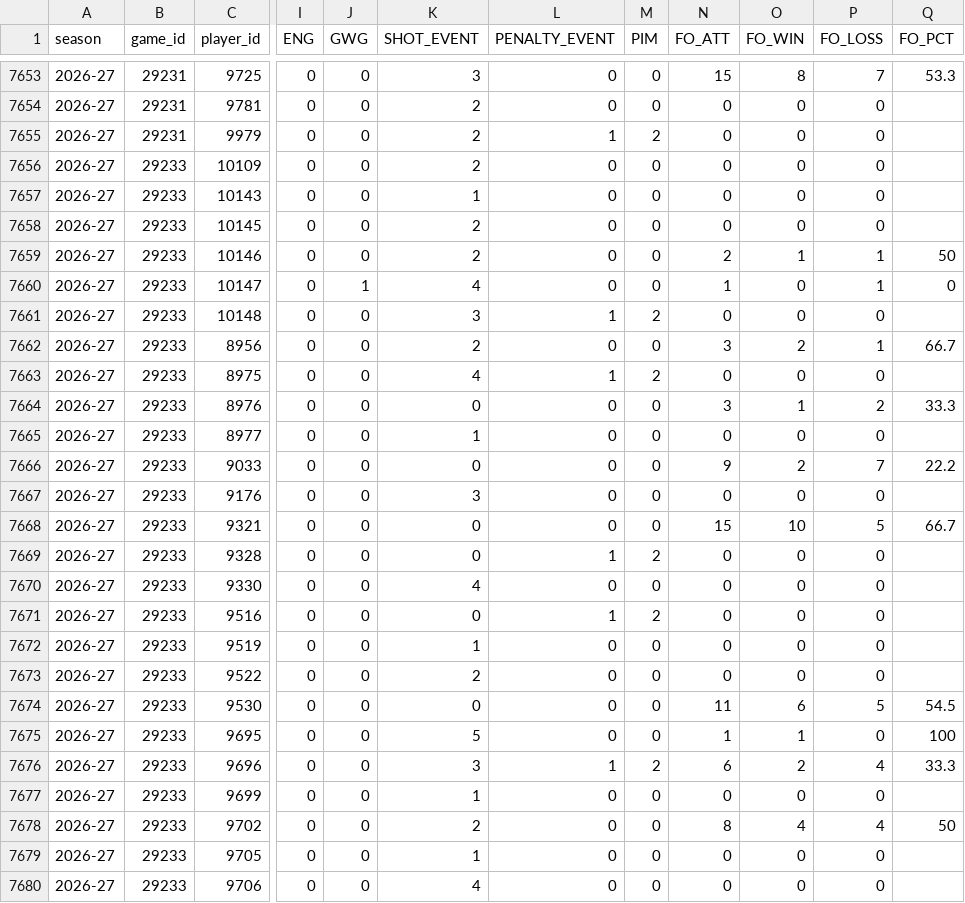
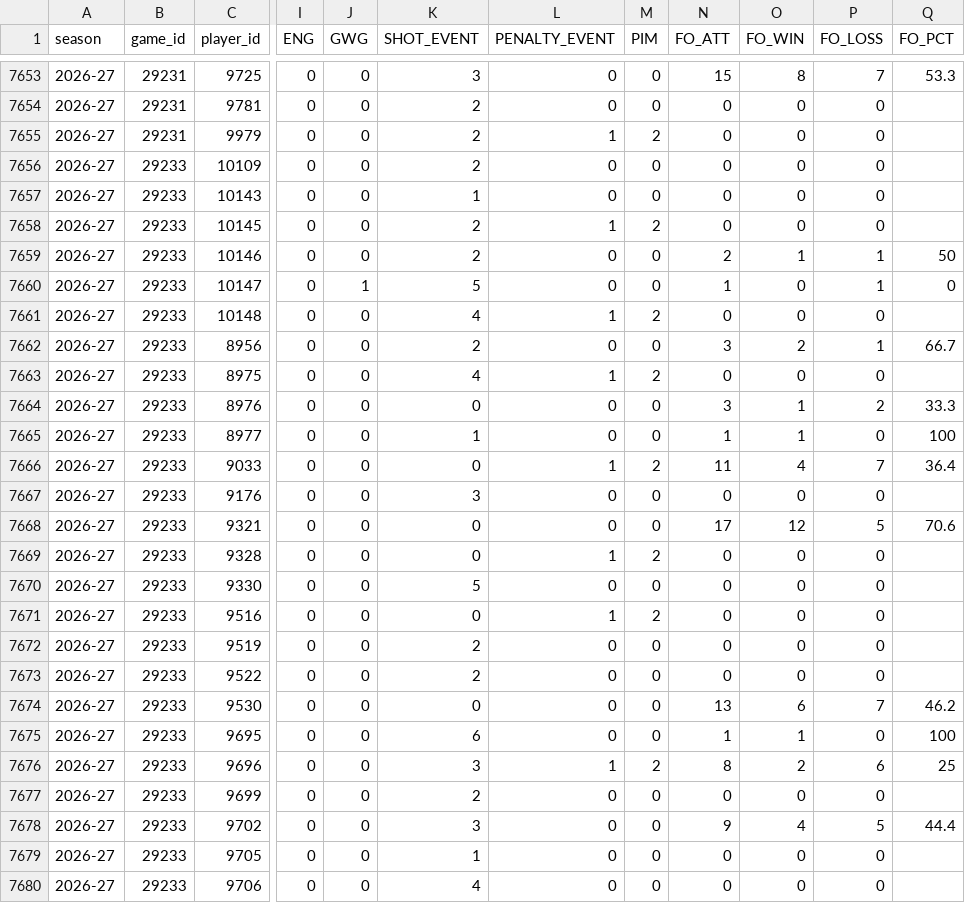
Before and after one commit to NoahCornish/IceIndex, a CSV file: data/games/2026-27/player_game_logs.csv, drawn as a sheet; only a part is shown, gaps mark what is left out; the diff covers the shown part only; the diff names each change by its address in the sheet, - before the commit and + after, or states it on an @@ line.

```diff
--- a/data/games/2026-27/player_game_logs.csv
+++ b/data/games/2026-27/player_game_logs.csv
-L7658 (PENALTY_EVENT): 0
+L7658 (PENALTY_EVENT): 1
-M7658 (PIM): 0
+M7658 (PIM): 2
-K7660 (SHOT_EVENT): 4
+K7660 (SHOT_EVENT): 5
-K7661 (SHOT_EVENT): 3
+K7661 (SHOT_EVENT): 4
-N7665 (FO_ATT): 0
+N7665 (FO_ATT): 1
-O7665 (FO_WIN): 0
+O7665 (FO_WIN): 1
-Q7665 (FO_PCT): (empty)
+Q7665 (FO_PCT): 100
-L7666 (PENALTY_EVENT): 0
+L7666 (PENALTY_EVENT): 1
-M7666 (PIM): 0
+M7666 (PIM): 2
-N7666 (FO_ATT): 9
+N7666 (FO_ATT): 11
-O7666 (FO_WIN): 2
+O7666 (FO_WIN): 4
-Q7666 (FO_PCT): 22.2
+Q7666 (FO_PCT): 36.4
-N7668 (FO_ATT): 15
+N7668 (FO_ATT): 17
-O7668 (FO_WIN): 10
+O7668 (FO_WIN): 12
-Q7668 (FO_PCT): 66.7
+Q7668 (FO_PCT): 70.6
-K7670 (SHOT_EVENT): 4
+K7670 (SHOT_EVENT): 5
-K7672 (SHOT_EVENT): 1
+K7672 (SHOT_EVENT): 2
-N7674 (FO_ATT): 11
+N7674 (FO_ATT): 13
-P7674 (FO_LOSS): 5
+P7674 (FO_LOSS): 7
-Q7674 (FO_PCT): 54.5
+Q7674 (FO_PCT): 46.2
-K7675 (SHOT_EVENT): 5
+K7675 (SHOT_EVENT): 6
-N7676 (FO_ATT): 6
+N7676 (FO_ATT): 8
-P7676 (FO_LOSS): 4
+P7676 (FO_LOSS): 6
-Q7676 (FO_PCT): 33.3
+Q7676 (FO_PCT): 25
-K7677 (SHOT_EVENT): 1
+K7677 (SHOT_EVENT): 2
-K7678 (SHOT_EVENT): 2
+K7678 (SHOT_EVENT): 3
-N7678 (FO_ATT): 8
+N7678 (FO_ATT): 9
-P7678 (FO_LOSS): 4
+P7678 (FO_LOSS): 5
-Q7678 (FO_PCT): 50
+Q7678 (FO_PCT): 44.4
```
Also changed, not shown: 1 added row and 12 edited cells elsewhere in this file, data/games/2026-27/game_period_stats.csv, data/games/2026-27/official_penalties.csv, 23 other files.
